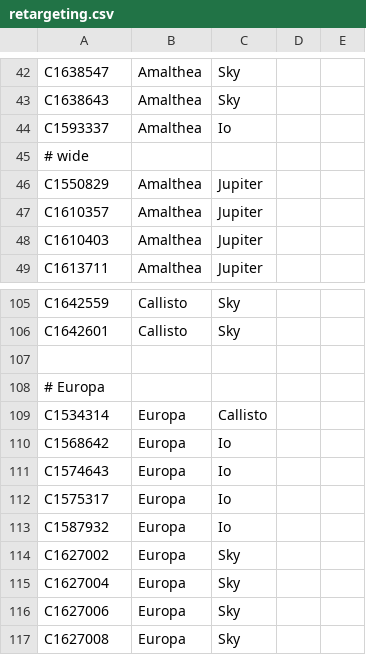
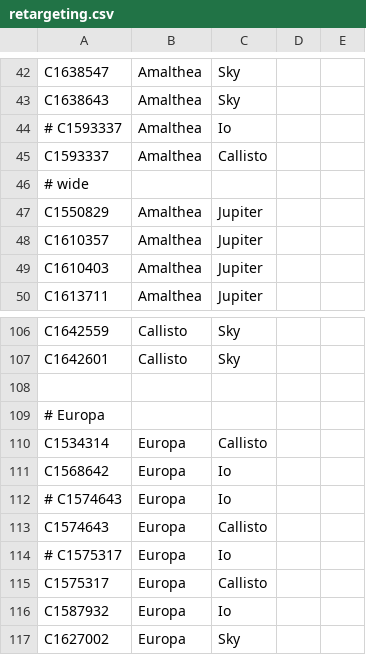
Before and after one commit to bburns/PyVoyager, a CSV file: db/retargeting.csv, drawn as a sheet; only a part is shown, gaps mark what is left out; the shorter side is filled out with more unchanged rows.

```diff
--- a/db/retargeting.csv
+++ b/db/retargeting.csv
@@ -43,3 +43,4 @@ C1638547,Amalthea,Sky
 C1638643,Amalthea,Sky
-C1593337,Amalthea,Io
+# C1593337,Amalthea,Io
+C1593337,Amalthea,Callisto
 # wide
@@ -110,4 +111,6 @@ C1534314,Europa,Callisto
 C1568642,Europa,Io
-C1574643,Europa,Io
-C1575317,Europa,Io
+# C1574643,Europa,Io
+C1574643,Europa,Callisto
+# C1575317,Europa,Io
+C1575317,Europa,Callisto
 C1587932,Europa,Io
```
Also changed, not shown: db/framerateConstants.csv, db/framerates.csv, 1 other file.
